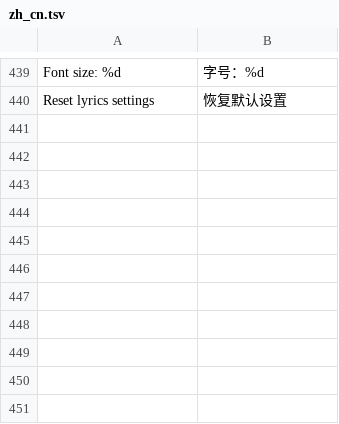
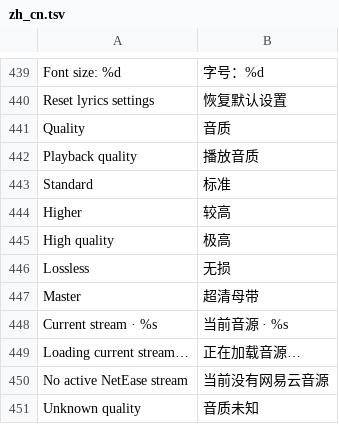
Before and after one commit to 1gbc/DangoMusic-GTNH, a TSV file: core/src/main/resources/assets/dangomusicgtnh/lang/zh_cn.tsv, drawn as a sheet; only a part is shown, gaps mark what is left out; the diff names each change by its address in the sheet, - before the commit and + after, or states it on an @@ line.

Commit message:
Add NetEase playback quality selection

```diff
--- a/core/src/main/resources/assets/dangomusicgtnh/lang/zh_cn.tsv
+++ b/core/src/main/resources/assets/dangomusicgtnh/lang/zh_cn.tsv
+row 441: Quality | 音质
+row 442: Playback quality | 播放音质
+row 443: Standard | 标准
+row 444: Higher | 较高
+row 445: High quality | 极高
+row 446: Lossless | 无损
+row 447: Master | 超清母带
+row 448: Current stream · %s | 当前音源 · %s
+row 449: Loading current stream… | 正在加载音源…
+row 450: No active NetEase stream | 当前没有网易云音源
+row 451: Unknown quality | 音质未知
```
Also changed, not shown: 8 other files.
